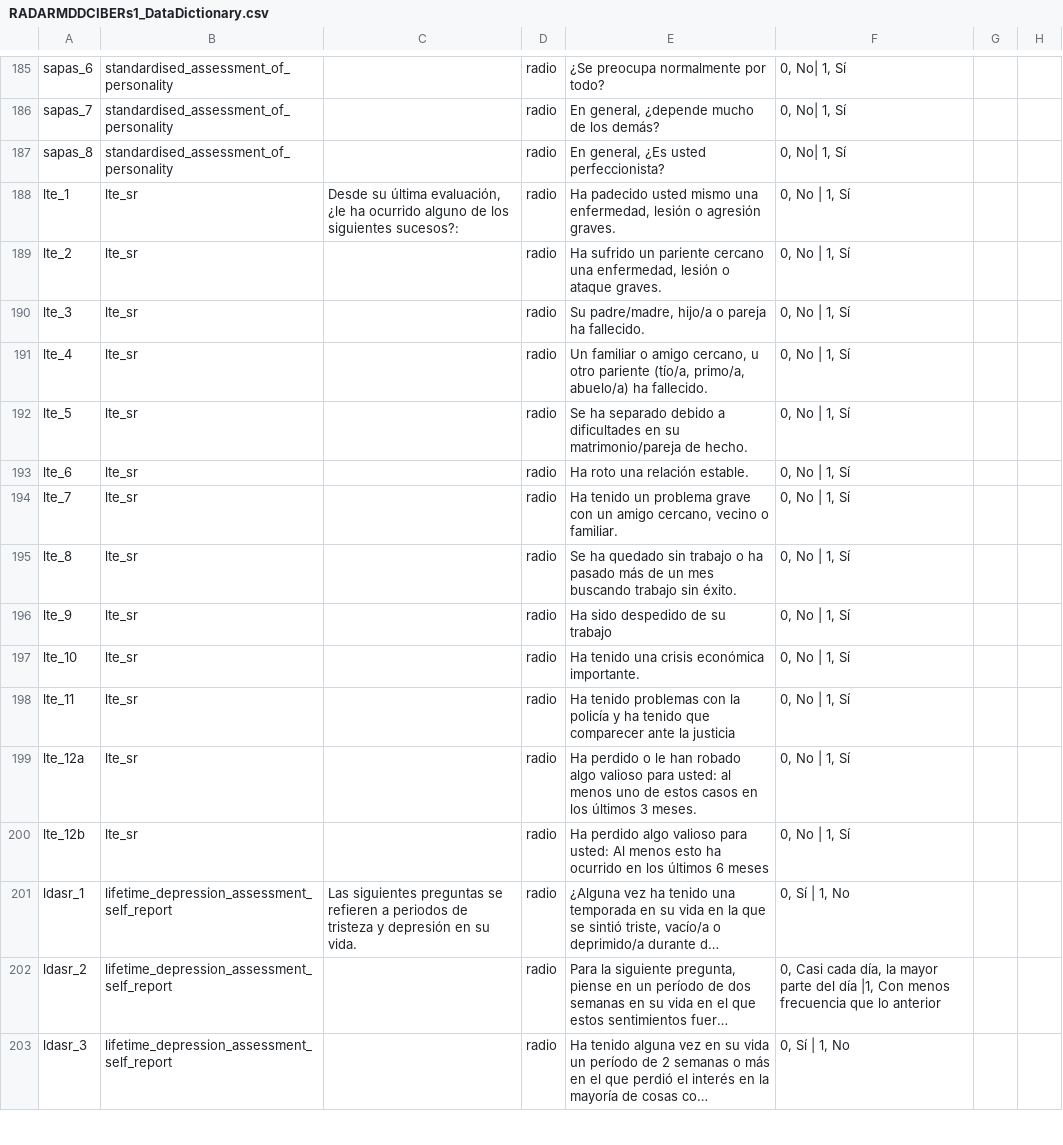
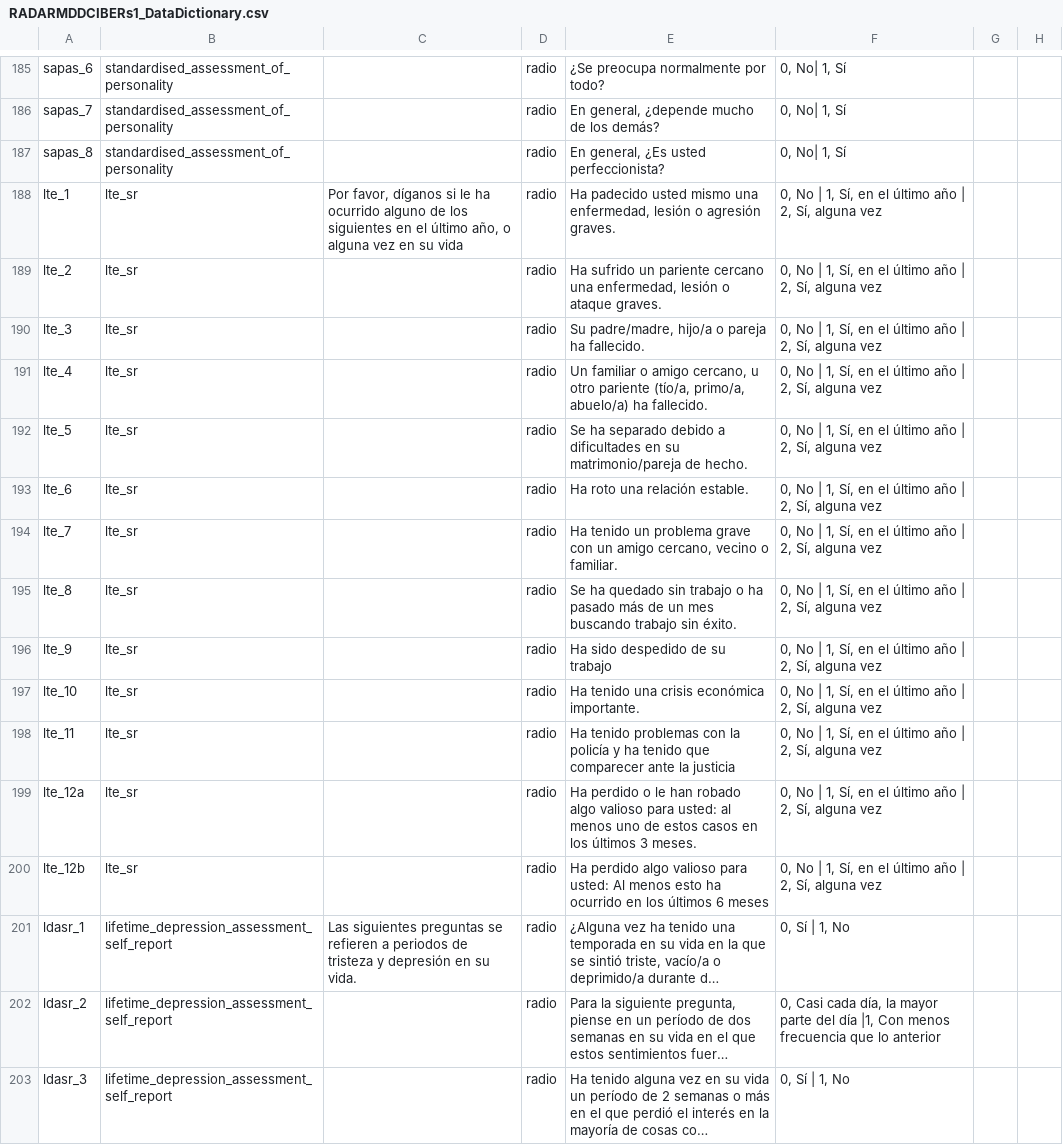
Before and after one commit to RADAR-base/RADAR-CNS-Studies-Data-Dictionary, a CSV file: RADARMDDCIBERs1/RADARMDDCIBERs1_DataDictionary.csv, drawn as a sheet; only a part is shown, gaps mark what is left out; long unchanged cells end in …; the diff names each change by its address in the sheet, - before the commit and + after, or states it on an @@ line.

Commit message:
lte_sr updated to match KCL's

```diff
--- a/RADARMDDCIBERs1/RADARMDDCIBERs1_DataDictionary.csv
+++ b/RADARMDDCIBERs1/RADARMDDCIBERs1_DataDictionary.csv
-C188: Desde su última evaluación, ¿le ha ocurrido alguno de los siguientes sucesos?:
+C188: Por favor, díganos si le ha ocurrido alguno de los siguientes en el último año, o alguna vez en su vida
-F188:F200: 0, No | 1, Sí
+F188:F200: 0, No | 1, Sí, en el último año | 2, Sí, alguna vez
```
